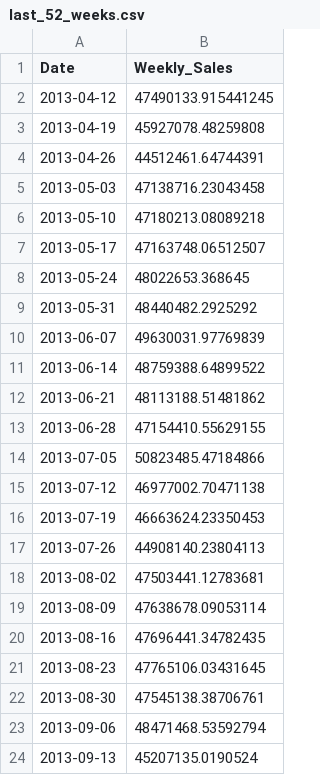
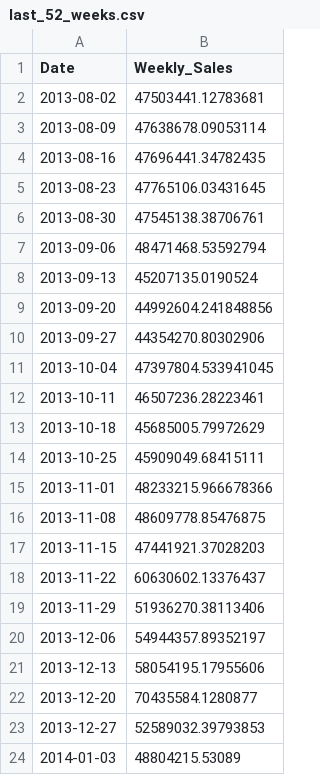
Before and after one commit to humza1201/sales-forecasting-time-series, a CSV file: last_52_weeks.csv, drawn as a sheet; only a part is shown; the shorter side is filled out with more unchanged rows; removed rows and columns are numbered as before the commit, all else as after; the diff covers the shown part only; the diff names each change by its address in the sheet, - before the commit and + after, or states it on an @@ line.

```diff
--- a/last_52_weeks.csv
+++ b/last_52_weeks.csv
-row 2: 2013-04-12 | 47490133.915441245
-row 3: 2013-04-19 | 45927078.48259808
-row 4: 2013-04-26 | 44512461.64744391
-row 5: 2013-05-03 | 47138716.23043458
-row 6: 2013-05-10 | 47180213.08089218
-row 7: 2013-05-17 | 47163748.06512507
-row 8: 2013-05-24 | 48022653.368645
-row 9: 2013-05-31 | 48440482.2925292
-row 10: 2013-06-07 | 49630031.97769839
-row 11: 2013-06-14 | 48759388.64899522
-row 12: 2013-06-21 | 48113188.51481862
-row 13: 2013-06-28 | 47154410.55629155
-row 14: 2013-07-05 | 50823485.47184866
-row 15: 2013-07-12 | 46977002.70471138
-row 16: 2013-07-19 | 46663624.23350453
-row 17: 2013-07-26 | 44908140.23804113
```
Also changed, not shown: 16 added rows and 1 edited cell elsewhere in this file.
